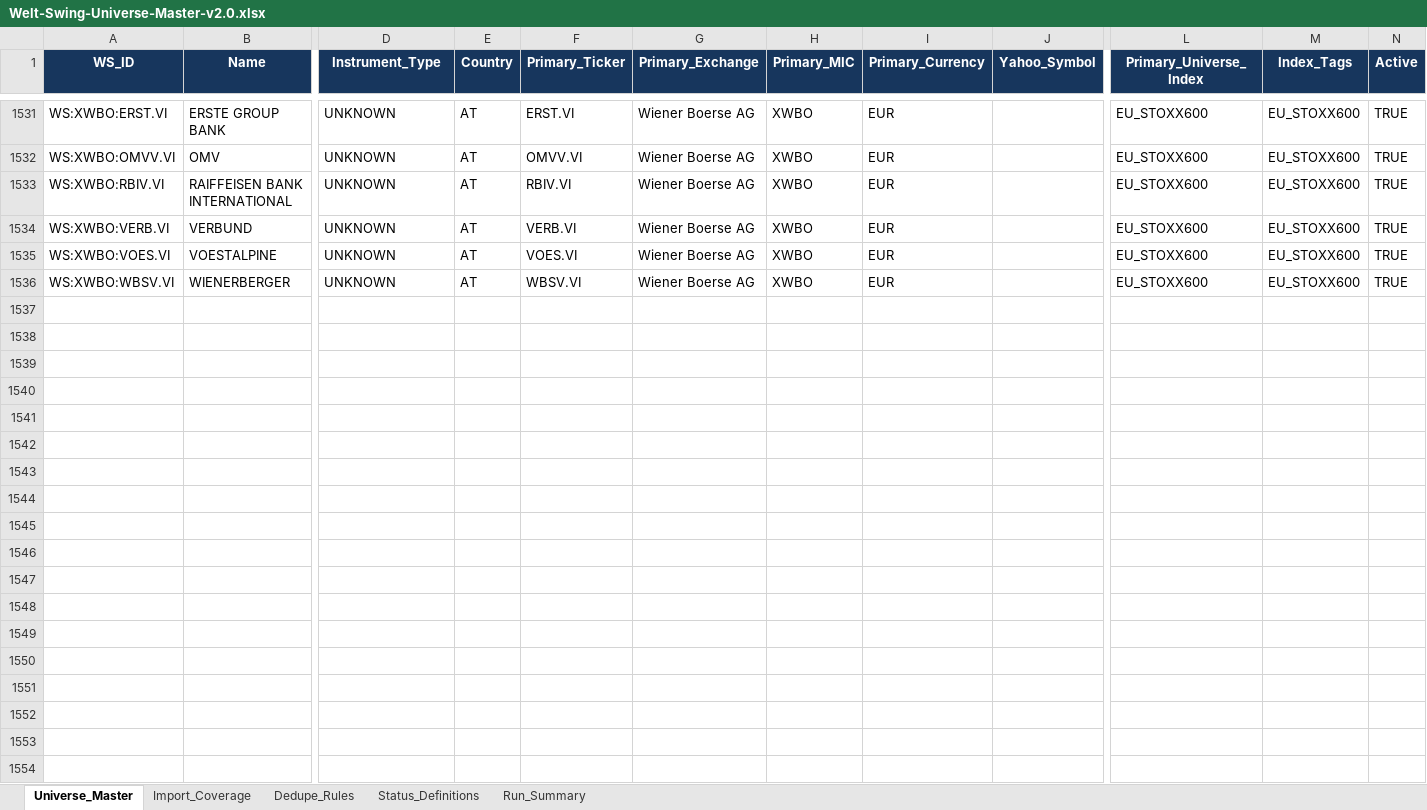
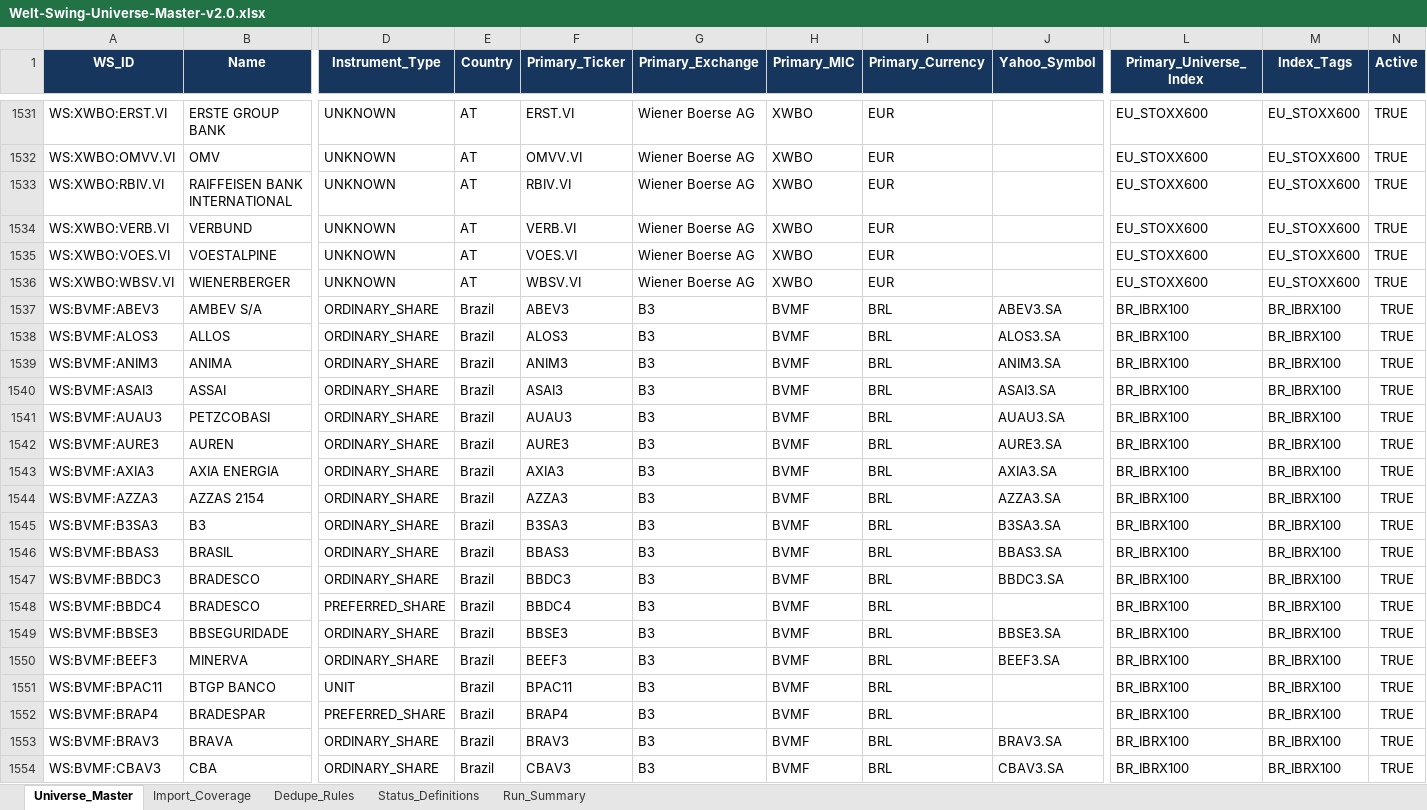
Before and after one commit to akx0801-hub/welt-swing-long-data, an Excel workbook: universe/Welt-Swing-Universe-Master-v2.0.xlsx, sheet Universe_Master, drawn as a sheet; only a part is shown, gaps mark what is left out; values as stored, in another font and other column widths than the file's, no borders; table styles not drawn; rows hold the shown columns only; the diff covers the shown part only; the diff names each change by its address in the sheet, - before the commit and + after, or states it on an @@ line.

```diff
--- a/universe/Welt-Swing-Universe-Master-v2.0.xlsx (sheet Universe_Master)
+++ b/universe/Welt-Swing-Universe-Master-v2.0.xlsx (sheet Universe_Master)
+row 1537: WS:BVMF:ABEV3 | AMBEV S/A | ORDINARY_SHARE | Brazil | ABEV3 | B3 | BVMF | BRL | ABEV3.SA | BR_IBRX100 | BR_IBRX100 | TRUE
+row 1538: WS:BVMF:ALOS3 | ALLOS | ORDINARY_SHARE | Brazil | ALOS3 | B3 | BVMF | BRL | ALOS3.SA | BR_IBRX100 | BR_IBRX100 | TRUE
+row 1539: WS:BVMF:ANIM3 | ANIMA | ORDINARY_SHARE | Brazil | ANIM3 | B3 | BVMF | BRL | ANIM3.SA | BR_IBRX100 | BR_IBRX100 | TRUE
+row 1540: WS:BVMF:ASAI3 | ASSAI | ORDINARY_SHARE | Brazil | ASAI3 | B3 | BVMF | BRL | ASAI3.SA | BR_IBRX100 | BR_IBRX100 | TRUE
+row 1541: WS:BVMF:AUAU3 | PETZCOBASI | ORDINARY_SHARE | Brazil | AUAU3 | B3 | BVMF | BRL | AUAU3.SA | BR_IBRX100 | BR_IBRX100 | TRUE
+row 1542: WS:BVMF:AURE3 | AUREN | ORDINARY_SHARE | Brazil | AURE3 | B3 | BVMF | BRL | AURE3.SA | BR_IBRX100 | BR_IBRX100 | TRUE
+row 1543: WS:BVMF:AXIA3 | AXIA ENERGIA | ORDINARY_SHARE | Brazil | AXIA3 | B3 | BVMF | BRL | AXIA3.SA | BR_IBRX100 | BR_IBRX100 | TRUE
+row 1544: WS:BVMF:AZZA3 | AZZAS 2154 | ORDINARY_SHARE | Brazil | AZZA3 | B3 | BVMF | BRL | AZZA3.SA | BR_IBRX100 | BR_IBRX100 | TRUE
+row 1545: WS:BVMF:B3SA3 | B3 | ORDINARY_SHARE | Brazil | B3SA3 | B3 | BVMF | BRL | B3SA3.SA | BR_IBRX100 | BR_IBRX100 | TRUE
+row 1546: WS:BVMF:BBAS3 | BRASIL | ORDINARY_SHARE | Brazil | BBAS3 | B3 | BVMF | BRL | BBAS3.SA | BR_IBRX100 | BR_IBRX100 | TRUE
+row 1547: WS:BVMF:BBDC3 | BRADESCO | ORDINARY_SHARE | Brazil | BBDC3 | B3 | BVMF | BRL | BBDC3.SA | BR_IBRX100 | BR_IBRX100 | TRUE
+row 1548: WS:BVMF:BBDC4 | BRADESCO | PREFERRED_SHARE | Brazil | BBDC4 | B3 | BVMF | BRL |  | BR_IBRX100 | BR_IBRX100 | TRUE
+row 1549: WS:BVMF:BBSE3 | BBSEGURIDADE | ORDINARY_SHARE | Brazil | BBSE3 | B3 | BVMF | BRL | BBSE3.SA | BR_IBRX100 | BR_IBRX100 | TRUE
+row 1550: WS:BVMF:BEEF3 | MINERVA | ORDINARY_SHARE | Brazil | BEEF3 | B3 | BVMF | BRL | BEEF3.SA | BR_IBRX100 | BR_IBRX100 | TRUE
+row 1551: WS:BVMF:BPAC11 | BTGP BANCO | UNIT | Brazil | BPAC11 | B3 | BVMF | BRL |  | BR_IBRX100 | BR_IBRX100 | TRUE
+row 1552: WS:BVMF:BRAP4 | BRADESPAR | PREFERRED_SHARE | Brazil | BRAP4 | B3 | BVMF | BRL |  | BR_IBRX100 | BR_IBRX100 | TRUE
+row 1553: WS:BVMF:BRAV3 | BRAVA | ORDINARY_SHARE | Brazil | BRAV3 | B3 | BVMF | BRL | BRAV3.SA | BR_IBRX100 | BR_IBRX100 | TRUE
+row 1554: WS:BVMF:CBAV3 | CBA | ORDINARY_SHARE | Brazil | CBAV3 | B3 | BVMF | BRL | CBAV3.SA | BR_IBRX100 | BR_IBRX100 | TRUE
```
Also changed, not shown: 80 added rows elsewhere in this sheet, sheet Run_Summary, sheet Import_Coverage, 17 other files.
